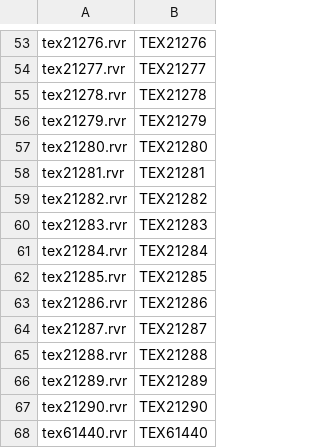
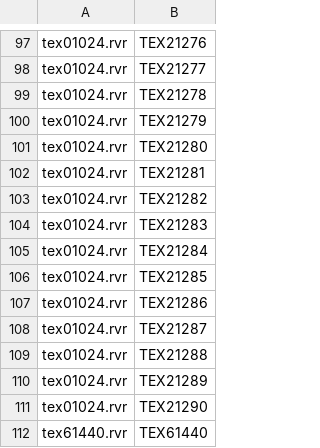
Before and after one commit to Captain4LK/RvnicRaven-ray, a CSV file: bin/data_anarch/main.csv, drawn as a sheet; only a part is shown, gaps mark what is left out; the diff covers the shown part only.

```diff
--- a/bin/data_anarch/main.csv
+++ b/bin/data_anarch/main.csv
@@ -53,16 +97,16 @@
-"tex21276.rvr","TEX21276"
-"tex21277.rvr","TEX21277"
-"tex21278.rvr","TEX21278"
-"tex21279.rvr","TEX21279"
-"tex21280.rvr","TEX21280"
-"tex21281.rvr","TEX21281"
-"tex21282.rvr","TEX21282"
-"tex21283.rvr","TEX21283"
-"tex21284.rvr","TEX21284"
-"tex21285.rvr","TEX21285"
-"tex21286.rvr","TEX21286"
-"tex21287.rvr","TEX21287"
-"tex21288.rvr","TEX21288"
-"tex21289.rvr","TEX21289"
-"tex21290.rvr","TEX21290"
+"tex01024.rvr","TEX21276"
+"tex01024.rvr","TEX21277"
+"tex01024.rvr","TEX21278"
+"tex01024.rvr","TEX21279"
+"tex01024.rvr","TEX21280"
+"tex01024.rvr","TEX21281"
+"tex01024.rvr","TEX21282"
+"tex01024.rvr","TEX21283"
+"tex01024.rvr","TEX21284"
+"tex01024.rvr","TEX21285"
+"tex01024.rvr","TEX21286"
+"tex01024.rvr","TEX21287"
+"tex01024.rvr","TEX21288"
+"tex01024.rvr","TEX21289"
+"tex01024.rvr","TEX21290"
 "tex61440.rvr","TEX61440"
```
Also changed, not shown: 44 added rows and 28 edited cells elsewhere in this file, 53 other files.
